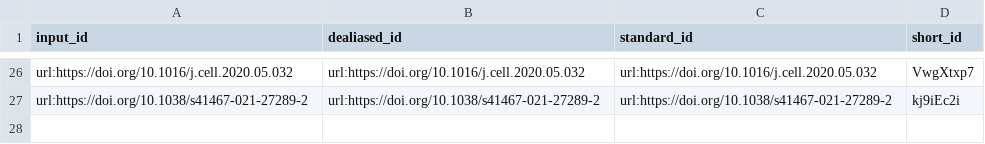
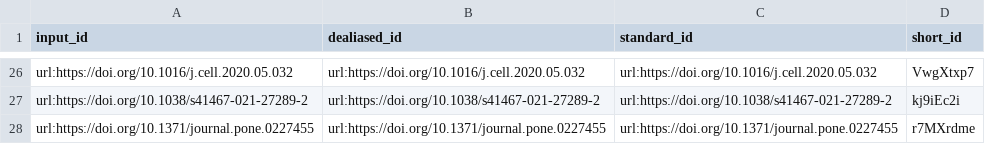
Before and after one commit to jessegmeyerlab/2022-multi-omics-review, a TSV file: citations.tsv, drawn as a sheet; only a part is shown, gaps mark what is left out.

Commit message:
Update 07.clinicalapplications.md [ci skip]
This build is based on
https://github.com/jessegmeyerlab/2022-multi-omics-review/commit/848de3721cd48da93481cde2f3b2577390128971.

This commit was created by the following CI build and job:
https://github.com/jessegmeyerlab/2022-multi-omics-review/commit/848de3721cd48da93481cde2f3b2577390128971/checks
https://github.com/jessegmeyerlab/2022-multi-omics-review/actions/runs/1634695561

```diff
--- a/citations.tsv
+++ b/citations.tsv
@@ -27 +27,2 @@ url:https://doi.org/10.1016/j.cell.2020.05.032	url:https://doi.org/10.1016/j.cel
 url:https://doi.org/10.1038/s41467-021-27289-2	url:https://doi.org/10.1038/s41467-021-27289-2	url:https://doi.org/10.1038/s41467-021-27289-2	kj9iEc2i
+url:https://doi.org/10.1371/journal.pone.0227455	url:https://doi.org/10.1371/journal.pone.0227455	url:https://doi.org/10.1371/journal.pone.0227455	r7MXrdme
```
Also changed, not shown: 7 other files.
